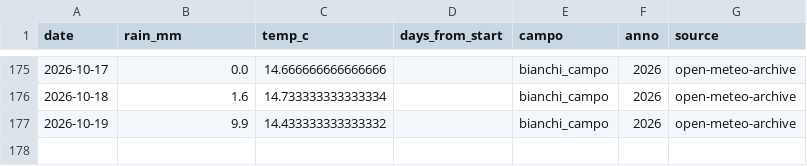
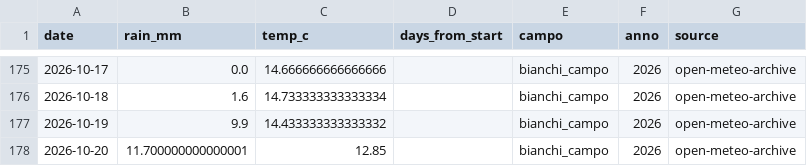
Before and after one commit to tommasobattistini/pascoli-data, a CSV file: meteo/meteo_bianchi_campo_2026.csv, drawn as a sheet; only a part is shown, gaps mark what is left out; the diff names each change by its address in the sheet, - before the commit and + after, or states it on an @@ line.

```diff
--- a/meteo/meteo_bianchi_campo_2026.csv
+++ b/meteo/meteo_bianchi_campo_2026.csv
+row 178: 2026-10-20 | 11.700000000000001 | 12.85 |  | bianchi_campo | 2026 | open-meteo-archive
```
Also changed, not shown: meteo/meteo_pascolo_2_2026.csv, meteo/meteo_pascolo_4_2026.csv, 21 other files.
